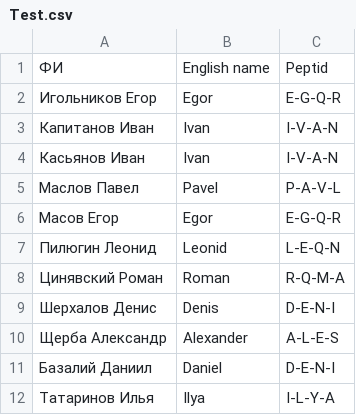
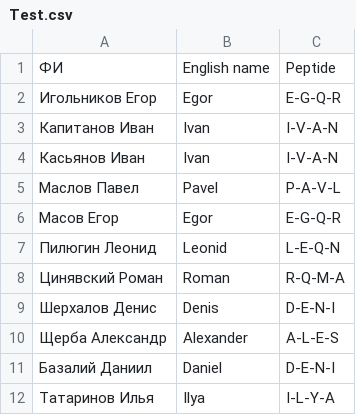
Before and after one commit to Gressy2113/MolMod_2025, a CSV file: Seminars/Seminar2/Test.csv, drawn as a sheet.

Commit message:
edit test

```diff
--- a/Seminars/Seminar2/Test.csv
+++ b/Seminars/Seminar2/Test.csv
@@ -1,2 +1,2 @@
-ФИ,English name,Peptid
+ФИ,English name,Peptide
 Игольников Егор,Egor,E-G-Q-R
```
